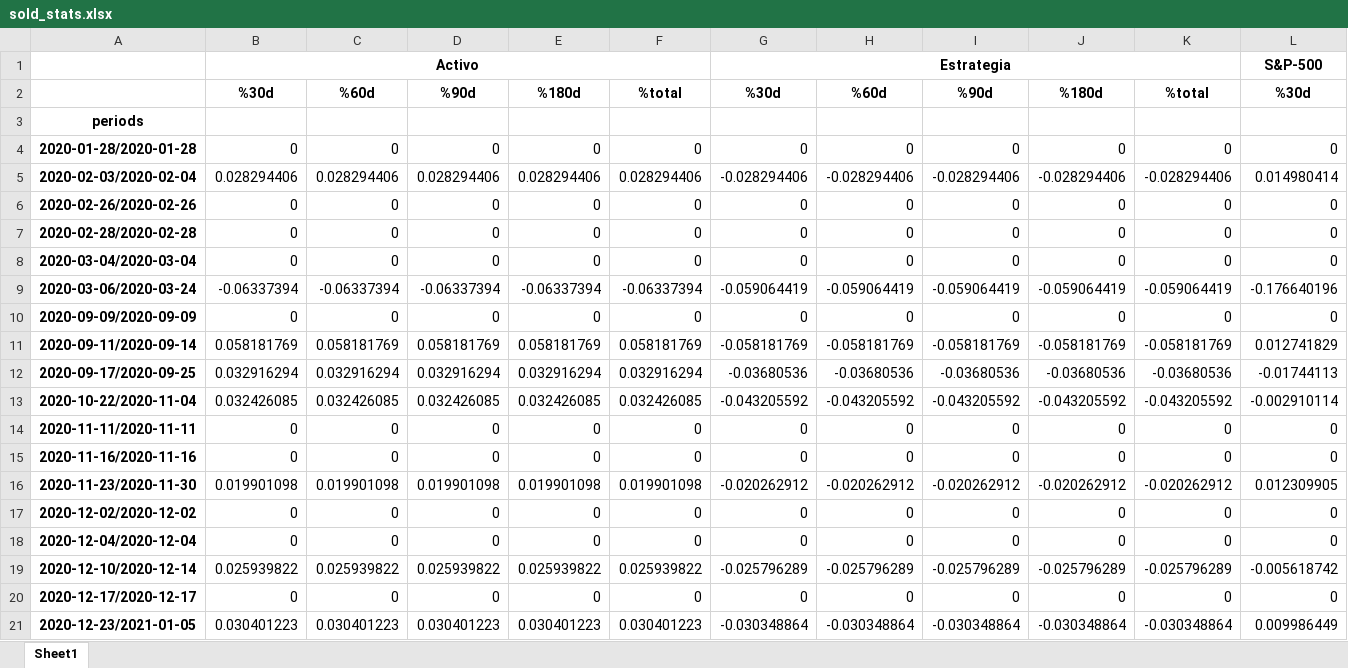
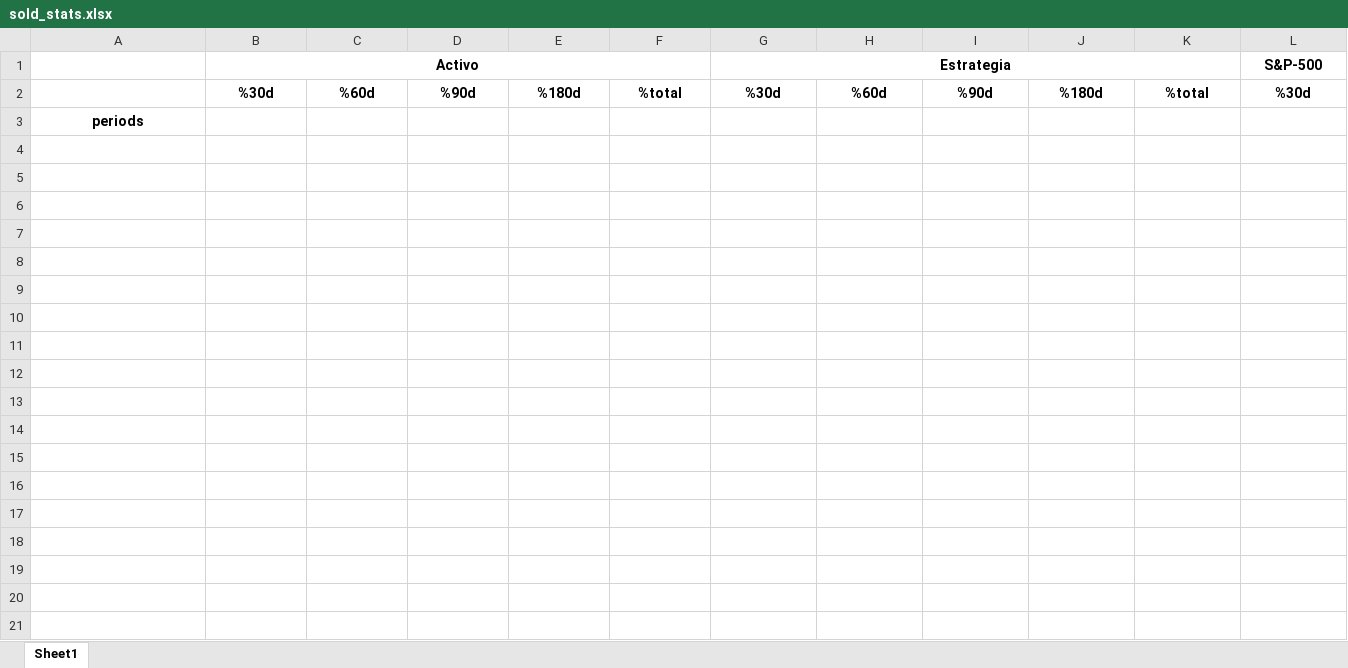
Before and after one commit to Matichialva/delphosinvFinance, an Excel workbook: backtesting/excelStats/sold_stats.xlsx, sheet Sheet1, drawn as a sheet; only a part is shown; values as stored, in another font and other column widths than the file's, no borders; rows hold the shown columns only; the diff covers the shown part only; the diff names each change by its address in the sheet, - before the commit and + after, or states it on an @@ line.

```diff
--- a/backtesting/excelStats/sold_stats.xlsx (sheet Sheet1)
+++ b/backtesting/excelStats/sold_stats.xlsx (sheet Sheet1)
-row 4: 2020-01-28/2020-01-28 | 0 | 0 | 0 | 0 | 0 | 0 | 0 | 0 | 0 | 0 | 0
-row 5: 2020-02-03/2020-02-04 | 0.028294406 | 0.028294406 | 0.028294406 | 0.028294406 | 0.028294406 | -0.028294406 | -0.028294406 | -0.028294406 | -0.028294406 | -0.028294406 | 0.014980414
-row 6: 2020-02-26/2020-02-26 | 0 | 0 | 0 | 0 | 0 | 0 | 0 | 0 | 0 | 0 | 0
-row 7: 2020-02-28/2020-02-28 | 0 | 0 | 0 | 0 | 0 | 0 | 0 | 0 | 0 | 0 | 0
-row 8: 2020-03-04/2020-03-04 | 0 | 0 | 0 | 0 | 0 | 0 | 0 | 0 | 0 | 0 | 0
-row 9: 2020-03-06/2020-03-24 | -0.06337394 | -0.06337394 | -0.06337394 | -0.06337394 | -0.06337394 | -0.059064419 | -0.059064419 | -0.059064419 | -0.059064419 | -0.059064419 | -0.176640196
-row 10: 2020-09-09/2020-09-09 | 0 | 0 | 0 | 0 | 0 | 0 | 0 | 0 | 0 | 0 | 0
-row 11: 2020-09-11/2020-09-14 | 0.058181769 | 0.058181769 | 0.058181769 | 0.058181769 | 0.058181769 | -0.058181769 | -0.058181769 | -0.058181769 | -0.058181769 | -0.058181769 | 0.012741829
-row 12: 2020-09-17/2020-09-25 | 0.032916294 | 0.032916294 | 0.032916294 | 0.032916294 | 0.032916294 | -0.03680536 | -0.03680536 | -0.03680536 | -0.03680536 | -0.03680536 | -0.01744113
-row 13: 2020-10-22/2020-11-04 | 0.032426085 | 0.032426085 | 0.032426085 | 0.032426085 | 0.032426085 | -0.043205592 | -0.043205592 | -0.043205592 | -0.043205592 | -0.043205592 | -0.002910114
-row 14: 2020-11-11/2020-11-11 | 0 | 0 | 0 | 0 | 0 | 0 | 0 | 0 | 0 | 0 | 0
-row 15: 2020-11-16/2020-11-16 | 0 | 0 | 0 | 0 | 0 | 0 | 0 | 0 | 0 | 0 | 0
-row 16: 2020-11-23/2020-11-30 | 0.019901098 | 0.019901098 | 0.019901098 | 0.019901098 | 0.019901098 | -0.020262912 | -0.020262912 | -0.020262912 | -0.020262912 | -0.020262912 | 0.012309905
-row 17: 2020-12-02/2020-12-02 | 0 | 0 | 0 | 0 | 0 | 0 | 0 | 0 | 0 | 0 | 0
-row 18: 2020-12-04/2020-12-04 | 0 | 0 | 0 | 0 | 0 | 0 | 0 | 0 | 0 | 0 | 0
-row 19: 2020-12-10/2020-12-14 | 0.025939822 | 0.025939822 | 0.025939822 | 0.025939822 | 0.025939822 | -0.025796289 | -0.025796289 | -0.025796289 | -0.025796289 | -0.025796289 | -0.005618742
-row 20: 2020-12-17/2020-12-17 | 0 | 0 | 0 | 0 | 0 | 0 | 0 | 0 | 0 | 0 | 0
-row 21: 2020-12-23/2021-01-05 | 0.030401223 | 0.030401223 | 0.030401223 | 0.030401223 | 0.030401223 | -0.030348864 | -0.030348864 | -0.030348864 | -0.030348864 | -0.030348864 | 0.009986449
```
Also changed, not shown: 34 removed rows elsewhere in this sheet, backtesting/excelStats/bought_stats.xlsx, backtesting/excelStats/cashed_stats.xlsx, 7 other files.
